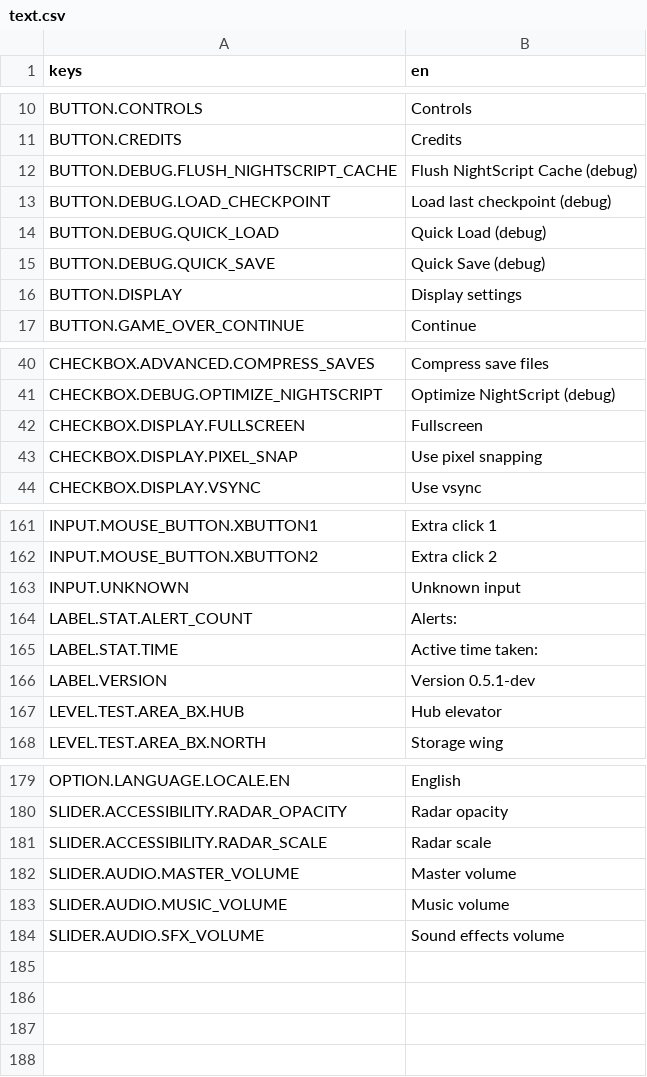
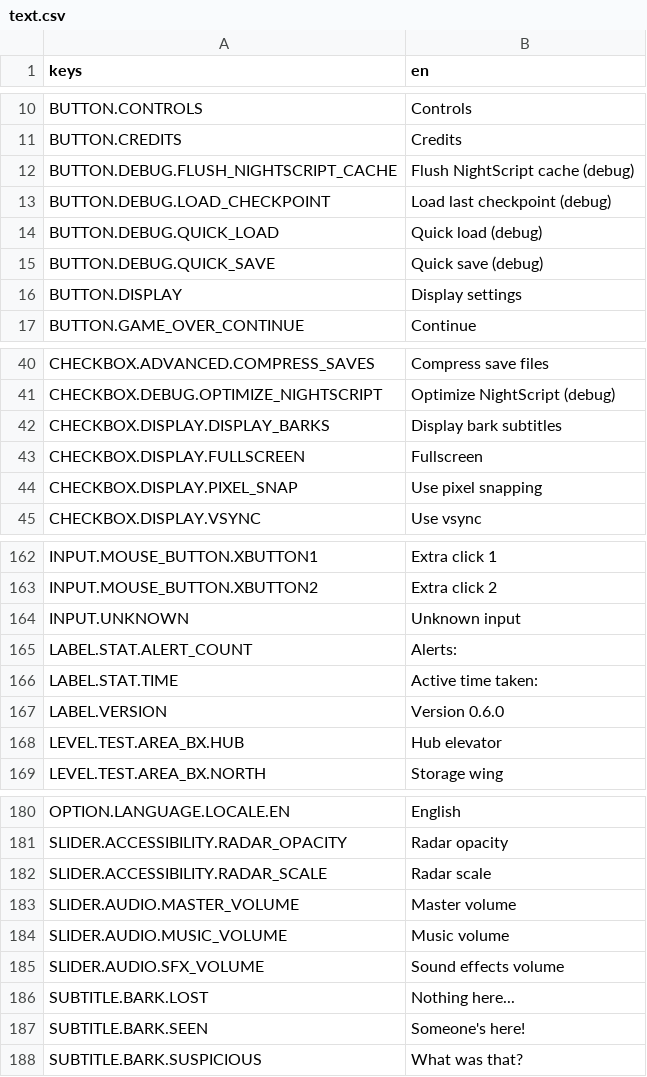
Before and after one commit to krobbi/coldest-night, a CSV file: src/assets/translations/text.csv, drawn as a sheet; only a part is shown, gaps mark what is left out.

Commit message:
0.6.0
Update to version 0.6.0.
Update README.
Add demo builds.
Add separate animated sprites for actors.
Add intermediate suspicious phase to vision cones.
Add bark subtitles.
Add display.display_barks configuration value.
Add radar map to test.canyon.extract level.
Add laser walls to radar display.
Return directly to title screen scene on re-viewing results.
Fix pausing during level transitions.

```diff
--- a/src/assets/translations/text.csv
+++ b/src/assets/translations/text.csv
@@ -11,6 +11,6 @@ BUTTON.CONTROLS,"Controls"
 BUTTON.CREDITS,"Credits"
-BUTTON.DEBUG.FLUSH_NIGHTSCRIPT_CACHE,"Flush NightScript Cache (debug)"
+BUTTON.DEBUG.FLUSH_NIGHTSCRIPT_CACHE,"Flush NightScript cache (debug)"
 BUTTON.DEBUG.LOAD_CHECKPOINT,"Load last checkpoint (debug)"
-BUTTON.DEBUG.QUICK_LOAD,"Quick Load (debug)"
-BUTTON.DEBUG.QUICK_SAVE,"Quick Save (debug)"
+BUTTON.DEBUG.QUICK_LOAD,"Quick load (debug)"
+BUTTON.DEBUG.QUICK_SAVE,"Quick save (debug)"
 BUTTON.DISPLAY,"Display settings"
@@ -41,2 +41,3 @@ CHECKBOX.ADVANCED.COMPRESS_SAVES,"Compress save files"
 CHECKBOX.DEBUG.OPTIMIZE_NIGHTSCRIPT,"Optimize NightScript (debug)"
+CHECKBOX.DISPLAY.DISPLAY_BARKS,"Display bark subtitles"
 CHECKBOX.DISPLAY.FULLSCREEN,"Fullscreen"
@@ -165,3 +166,3 @@ LABEL.STAT.ALERT_COUNT,"Alerts:"
 LABEL.STAT.TIME,"Active time taken:"
-LABEL.VERSION,"Version 0.5.1-dev"
+LABEL.VERSION,"Version 0.6.0"
 LEVEL.TEST.AREA_BX.HUB,"Hub elevator"
@@ -184 +185,4 @@ SLIDER.AUDIO.MUSIC_VOLUME,"Music volume"
 SLIDER.AUDIO.SFX_VOLUME,"Sound effects volume"
+SUBTITLE.BARK.LOST,"Nothing here..."
+SUBTITLE.BARK.SEEN,"Someone's here!"
+SUBTITLE.BARK.SUSPICIOUS,"What was that?"
```
Also changed, not shown: 52 other files.
